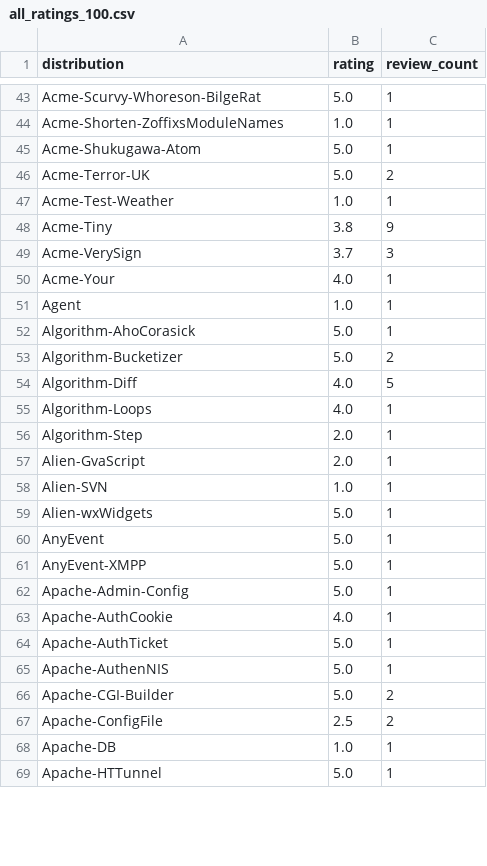
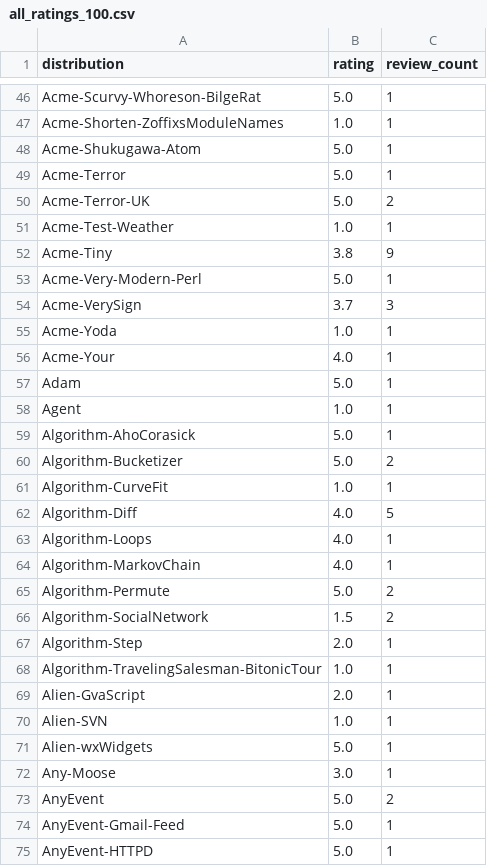
Before and after one commit to otaviof/Perl-CPAN, a CSV file: Parse-CPAN-Ratings/t/all_ratings_100.csv, drawn as a sheet; only a part is shown, gaps mark what is left out; the shorter side is filled out with more unchanged rows; the diff covers the shown part only.

Commit message:
avoid loop error and imporiving tests with an new CSV from http://cpanratings.perl.org/csv/all_ratings.csv

```diff
--- a/Parse-CPAN-Ratings/t/all_ratings_100.csv
+++ b/Parse-CPAN-Ratings/t/all_ratings_100.csv
@@ -45,2 +48,3 @@
 "Acme-Shukugawa-Atom","5.0","1"
+"Acme-Terror","5.0","1"
 "Acme-Terror-UK","5.0","2"
@@ -48,4 +52,7 @@
 "Acme-Tiny","3.8","9"
+"Acme-Very-Modern-Perl","5.0","1"
 "Acme-VerySign","3.7","3"
+"Acme-Yoda","1.0","1"
 "Acme-Your","4.0","1"
+"Adam","5.0","1"
 "Agent","1.0","1"
@@ -53,5 +60,10 @@
 "Algorithm-Bucketizer","5.0","2"
+"Algorithm-CurveFit","1.0","1"
 "Algorithm-Diff","4.0","5"
 "Algorithm-Loops","4.0","1"
+"Algorithm-MarkovChain","4.0","1"
+"Algorithm-Permute","5.0","2"
+"Algorithm-SocialNetwork","1.5","2"
 "Algorithm-Step","2.0","1"
+"Algorithm-TravelingSalesman-BitonicTour","1.0","1"
 "Alien-GvaScript","2.0","1"
@@ -59,2 +71,5 @@
 "Alien-wxWidgets","5.0","1"
-"AnyEvent","5.0","1"
+"Any-Moose","3.0","1"
+"AnyEvent","5.0","2"
+"AnyEvent-Gmail-Feed","5.0","1"
+"AnyEvent-HTTPD","5.0","1"
```
Also changed, not shown: 7 added rows, 19 removed rows and 6 edited cells elsewhere in this file, 1 other file.
